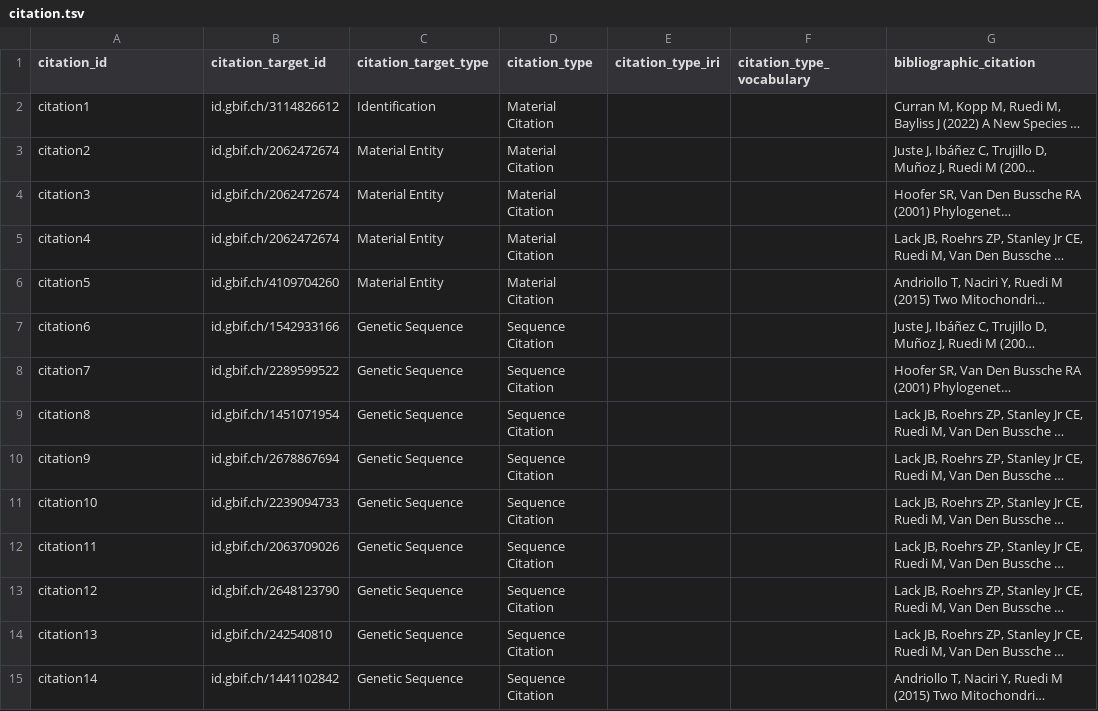
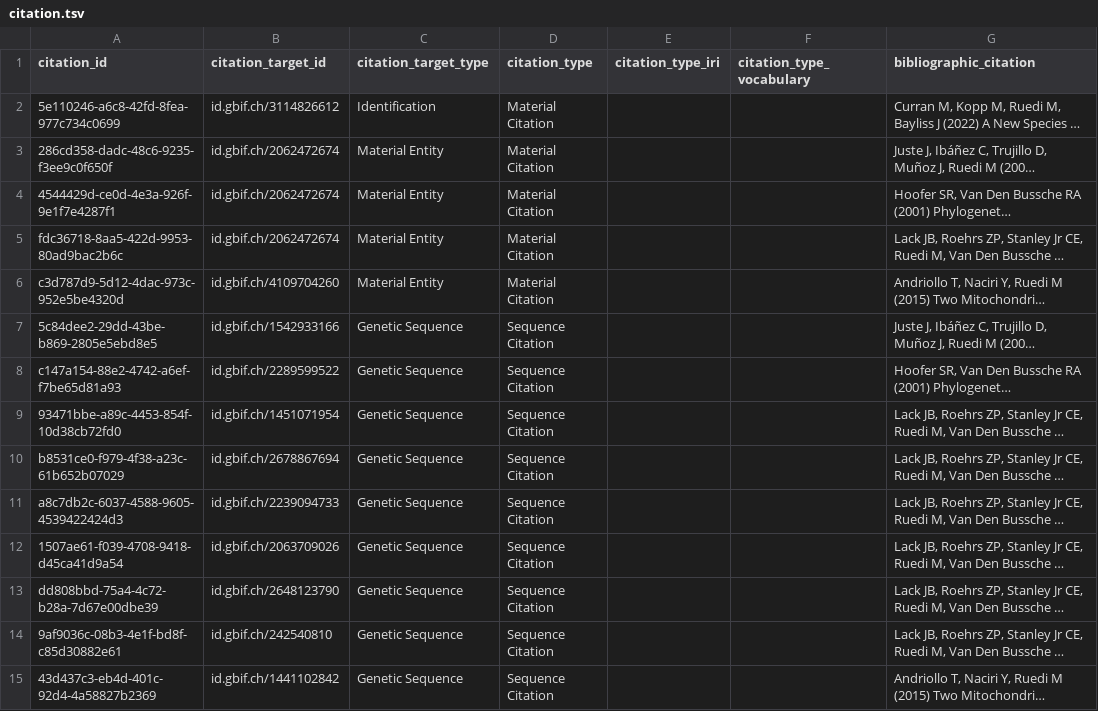
Before and after one commit to gbif/model-dwca-v2, a TSV file: material_gathering/mhmg-mamo/output_data/citation.tsv, drawn as a sheet; only a part is shown; long unchanged cells end in …; the diff names each change by its address in the sheet, - before the commit and + after, or states it on an @@ line.

```diff
--- a/material_gathering/mhmg-mamo/output_data/citation.tsv
+++ b/material_gathering/mhmg-mamo/output_data/citation.tsv
-A2 (citation_id): citation1
+A2 (citation_id): 5e110246-a6c8-42fd-8fea-977c734c0699
-A3 (citation_id): citation2
+A3 (citation_id): 286cd358-dadc-48c6-9235-f3ee9c0f650f
-A4 (citation_id): citation3
+A4 (citation_id): 4544429d-ce0d-4e3a-926f-9e1f7e4287f1
-A5 (citation_id): citation4
+A5 (citation_id): fdc36718-8aa5-422d-9953-80ad9bac2b6c
-A6 (citation_id): citation5
+A6 (citation_id): c3d787d9-5d12-4dac-973c-952e5be4320d
-A7 (citation_id): citation6
+A7 (citation_id): 5c84dee2-29dd-43be-b869-2805e5ebd8e5
-A8 (citation_id): citation7
+A8 (citation_id): c147a154-88e2-4742-a6ef-f7be65d81a93
-A9 (citation_id): citation8
+A9 (citation_id): 93471bbe-a89c-4453-854f-10d38cb72fd0
-A10 (citation_id): citation9
+A10 (citation_id): b8531ce0-f979-4f38-a23c-61b652b07029
-A11 (citation_id): citation10
+A11 (citation_id): a8c7db2c-6037-4588-9605-4539422424d3
-A12 (citation_id): citation11
+A12 (citation_id): 1507ae61-f039-4708-9418-d45ca41d9a54
-A13 (citation_id): citation12
+A13 (citation_id): dd808bbd-75a4-4c72-b28a-7d67e00dbe39
-A14 (citation_id): citation13
+A14 (citation_id): 9af9036c-08b3-4e1f-bd8f-c85d30882e61
-A15 (citation_id): citation14
+A15 (citation_id): 43d437c3-eb4d-401c-92d4-4a58827b2369
```
Also changed, not shown: material_gathering/mhmg-mamo/output_data/event.tsv, material_gathering/mhmg-mamo/output_data/genetic_sequence.tsv, 11 other files.
